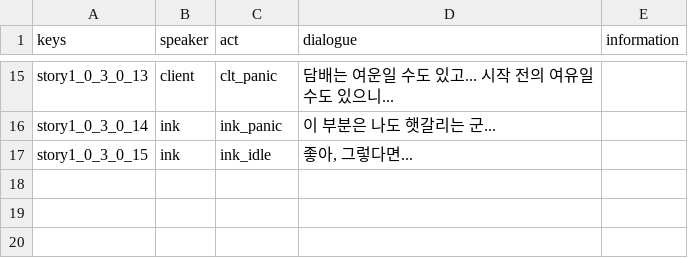
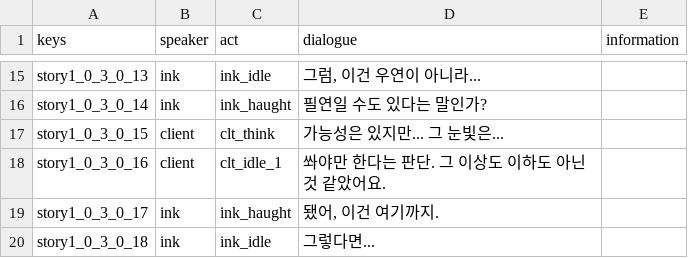
Before and after one commit to TeamODD/MidnightStudio, a CSV file: MidnightStudio/Assets/Resources/story1_0_3_0.csv, drawn as a sheet; only a part is shown, gaps mark what is left out; the diff covers the shown part only; the diff names each change by its address in the sheet, - before the commit and + after, or states it on an @@ line.

```diff
--- a/MidnightStudio/Assets/Resources/story1_0_3_0.csv
+++ b/MidnightStudio/Assets/Resources/story1_0_3_0.csv
-B15 (speaker): client
+B15 (speaker): ink
-C15 (act): clt_panic
+C15 (act): ink_idle
-D15 (dialogue): 담배는 여운일 수도 있고... 시작 전의 여유일 수도 있으니...
+D15 (dialogue): 그럼, 이건 우연이 아니라...
-C16 (act): ink_panic
+C16 (act): ink_haught
-D16 (dialogue): 이 부분은 나도 햇갈리는 군...
+D16 (dialogue): 필연일 수도 있다는 말인가?
-B17 (speaker): ink
+B17 (speaker): client
-C17 (act): ink_idle
+C17 (act): clt_think
-D17 (dialogue): 좋아, 그렇다면...
+D17 (dialogue): 가능성은 있지만... 그 눈빛은...
+row 18: story1_0_3_0_16 | client | clt_idle_1 | 쏴야만 한다는 판단. 그 이상도 이하도 아닌 것 같았어요.
+row 19: story1_0_3_0_17 | ink | ink_haught | 됐어, 이건 여기까지.
+row 20: story1_0_3_0_18 | ink | ink_idle | 그렇다면...
```
Also changed, not shown: 32 edited cells elsewhere in this file, MidnightStudio/Assets/Resources/story1_0_0_0.csv, 21 other files.
